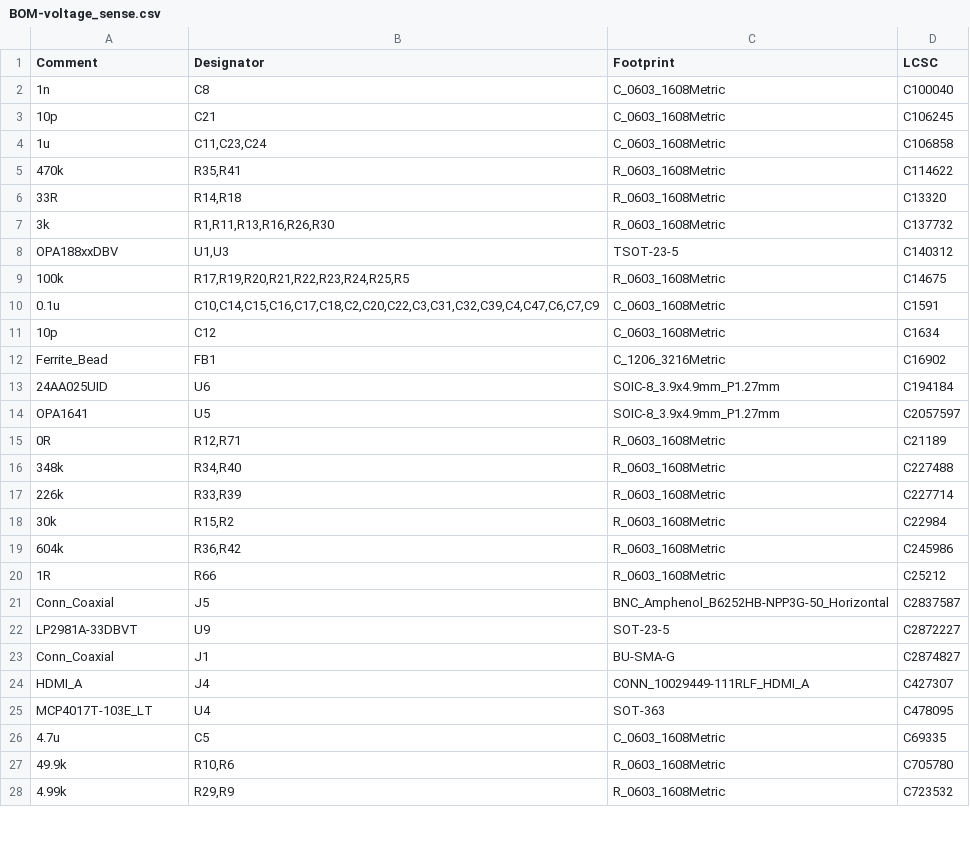
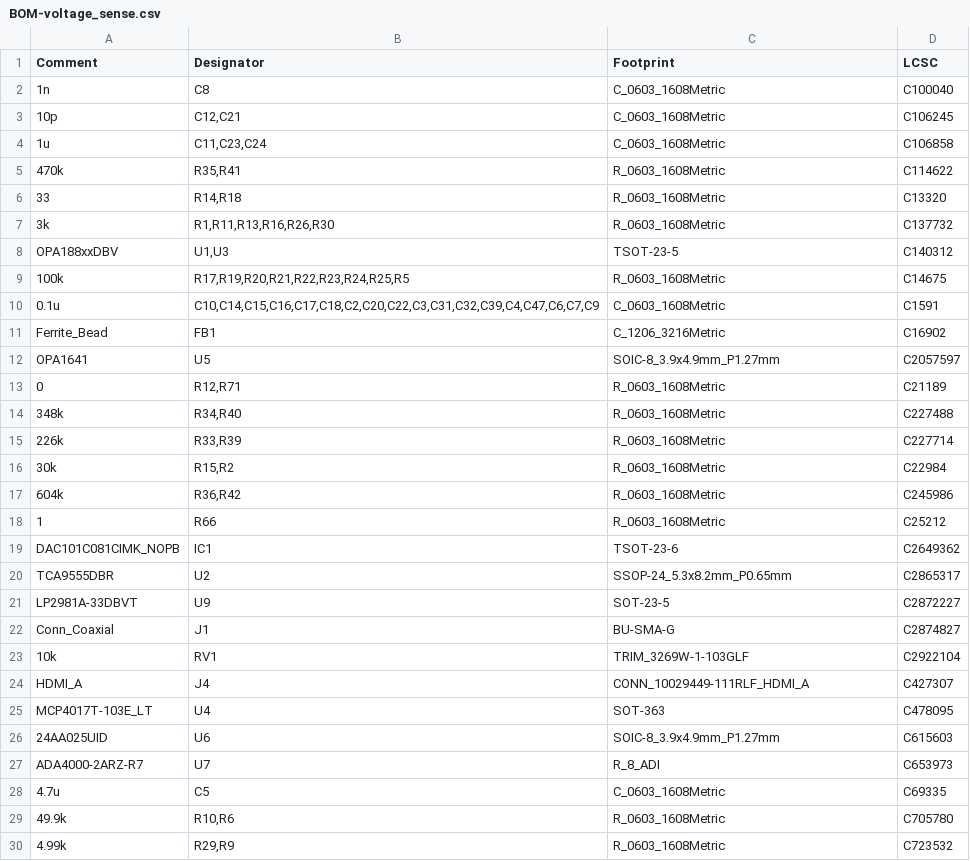
Before and after one commit to lucask07/covg_voltage_sense, a CSV file: jlcpcb/production_files/BOM-voltage_sense.csv (was jlcpcb/BOM-voltage_sense.csv), drawn as a sheet; only a part is shown; the diff covers the shown part only.

Commit message:
All production files in jlcpcb/production_files

```diff
--- a/jlcpcb/BOM-voltage_sense.csv
+++ b/jlcpcb/production_files/BOM-voltage_sense.csv
@@ -2,6 +2,6 @@ Comment,Designator,Footprint,LCSC
 1n,C8,C_0603_1608Metric,C100040
-10p,C21,C_0603_1608Metric,C106245
+10p,"C12,C21",C_0603_1608Metric,C106245
 1u,"C11,C23,C24",C_0603_1608Metric,C106858
 470k,"R35,R41",R_0603_1608Metric,C114622
-33R ,"R14,R18",R_0603_1608Metric,C13320
+33,"R14,R18",R_0603_1608Metric,C13320
 3k,"R1,R11,R13,R16,R26,R30",R_0603_1608Metric,C137732
@@ -10,7 +10,5 @@ OPA188xxDBV,"U1,U3",TSOT-23-5,C140312
 0.1u,"C10,C14,C15,C16,C17,C18,C2,C20,C22,C3,C31,C32,C39,C4,C47,C6,C7,C9",C_0603_1608Metric,C1591
-10p,C12,C_0603_1608Metric,C1634
 Ferrite_Bead,FB1,C_1206_3216Metric,C16902
-24AA025UID,U6,SOIC-8_3.9x4.9mm_P1.27mm,C194184
 OPA1641,U5,SOIC-8_3.9x4.9mm_P1.27mm,C2057597
-0R,"R12,R71",R_0603_1608Metric,C21189
+0,"R12,R71",R_0603_1608Metric,C21189
 348k,"R34,R40",R_0603_1608Metric,C227488
@@ -19,8 +17,12 @@ OPA1641,U5,SOIC-8_3.9x4.9mm_P1.27mm,C2057597
 604k,"R36,R42",R_0603_1608Metric,C245986
-1R,R66,R_0603_1608Metric,C25212
-Conn_Coaxial,J5,BNC_Amphenol_B6252HB-NPP3G-50_Horizontal,C2837587
+1,R66,R_0603_1608Metric,C25212
+DAC101C081CIMK_NOPB,IC1,TSOT-23-6,C2649362
+TCA9555DBR,U2,SSOP-24_5.3x8.2mm_P0.65mm,C2865317
 LP2981A-33DBVT,U9,SOT-23-5,C2872227
 Conn_Coaxial,J1,BU-SMA-G,C2874827
+10k,RV1,TRIM_3269W-1-103GLF,C2922104
 HDMI_A,J4,CONN_10029449-111RLF_HDMI_A,C427307
 MCP4017T-103E_LT,U4,SOT-363,C478095
+24AA025UID,U6,SOIC-8_3.9x4.9mm_P1.27mm,C615603
+ADA4000-2ARZ-R7,U7,R_8_ADI,C653973
 4.7u,C5,C_0603_1608Metric,C69335
```
Also changed, not shown: 4 added rows, 8 removed rows, 7 moved rows and 1 edited cell elsewhere in this file, 35 other files.
